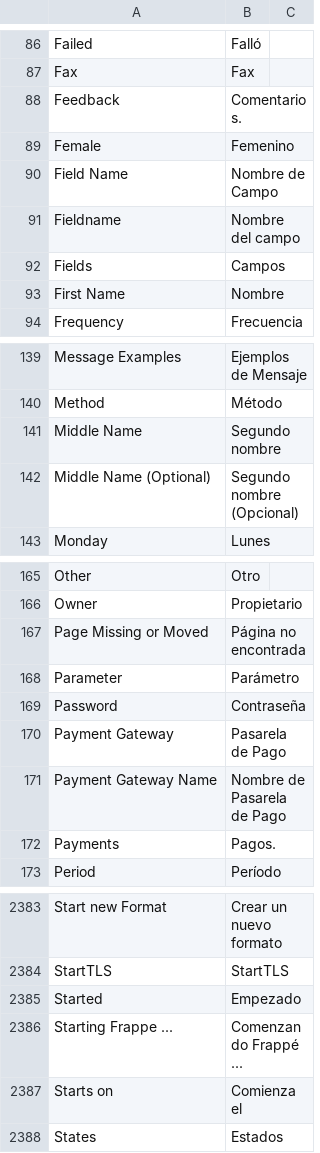
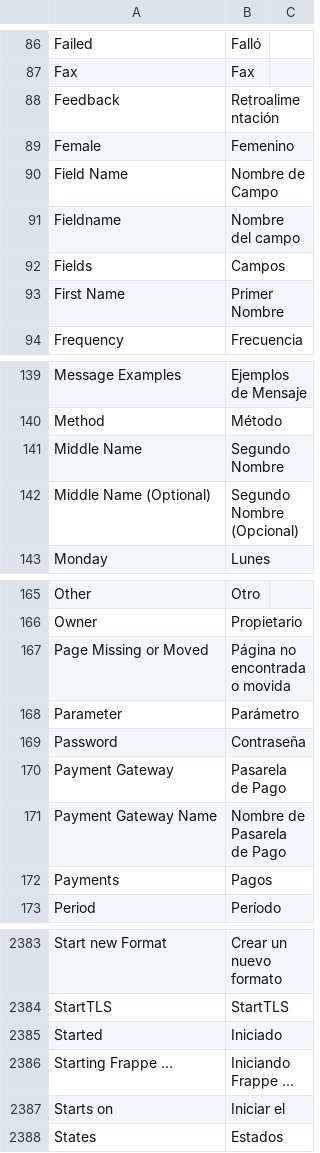
Before and after one commit to Dinext-pro/dinext_platform, a CSV file: frappe/translations/es.csv, drawn as a sheet; only a part is shown, gaps mark what is left out; the diff covers the shown part only.

```diff
--- a/frappe/translations/es.csv
+++ b/frappe/translations/es.csv
@@ -87,3 +87,3 @@ Failed,Falló,
 Fax,Fax,
-Feedback,Comentarios.,
+Feedback,Retroalimentación,
 Female,Femenino,
@@ -92,3 +92,3 @@ Fieldname,Nombre del campo,
 Fields,Campos,
-First Name,Nombre,
+First Name,Primer Nombre,
 Frequency,Frecuencia,
@@ -140,4 +140,4 @@ Message Examples,Ejemplos de Mensaje,
 Method,Método,
-Middle Name,Segundo nombre,
-Middle Name (Optional),Segundo nombre (Opcional),
+Middle Name,Segundo Nombre,
+Middle Name (Optional),Segundo Nombre (Opcional),
 Monday,Lunes,
@@ -166,3 +166,3 @@ Other,Otro,
 Owner,Propietario,
-Page Missing or Moved,Página no encontrada,
+Page Missing or Moved,Página no encontrada o movida,
 Parameter,Parámetro,
@@ -171,3 +171,3 @@ Payment Gateway,Pasarela de Pago,
 Payment Gateway Name,Nombre de Pasarela de Pago,
-Payments,Pagos.,
+Payments,Pagos,
 Period,Período,
@@ -2384,5 +2384,5 @@ Start new Format,Crear un nuevo formato,
 StartTLS,StartTLS,
-Started,Empezado,
-Starting Frappe ...,Comenzando Frappé ...,
-Starts on,Comienza el,
+Started,Iniciado,
+Starting Frappe ...,Iniciando Frappe ...,
+Starts on,Iniciar el,
 States,Estados,
```
Also changed, not shown: 64 edited cells elsewhere in this file.
